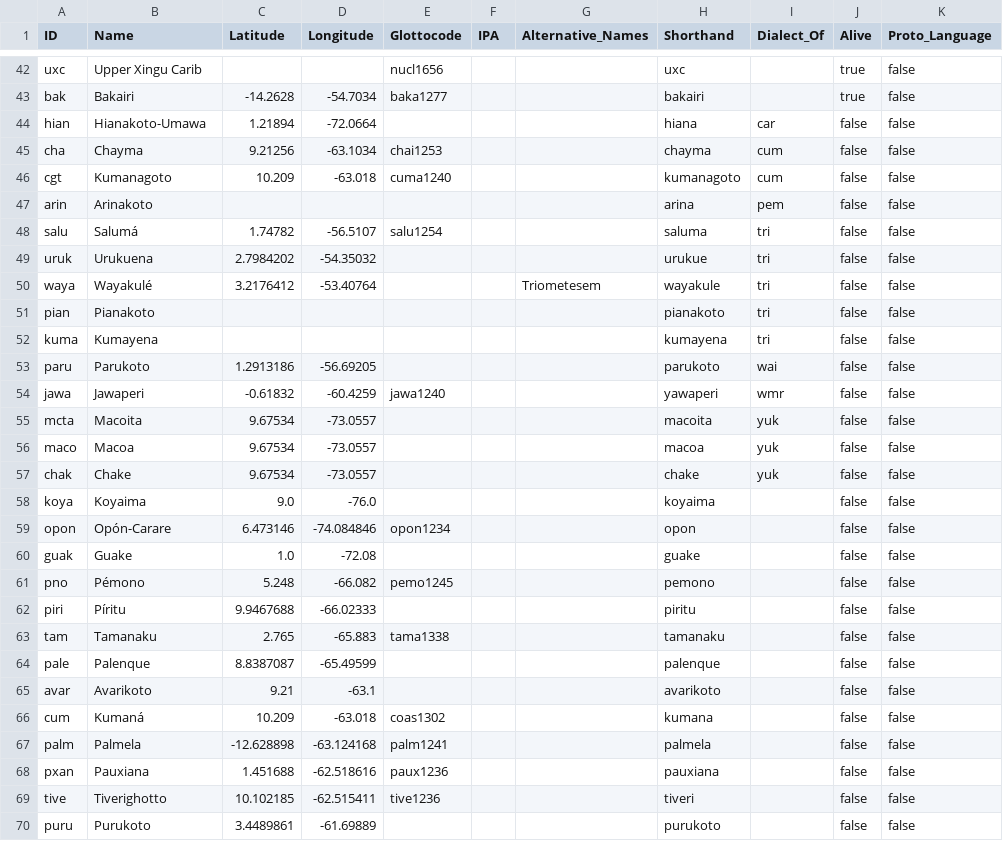
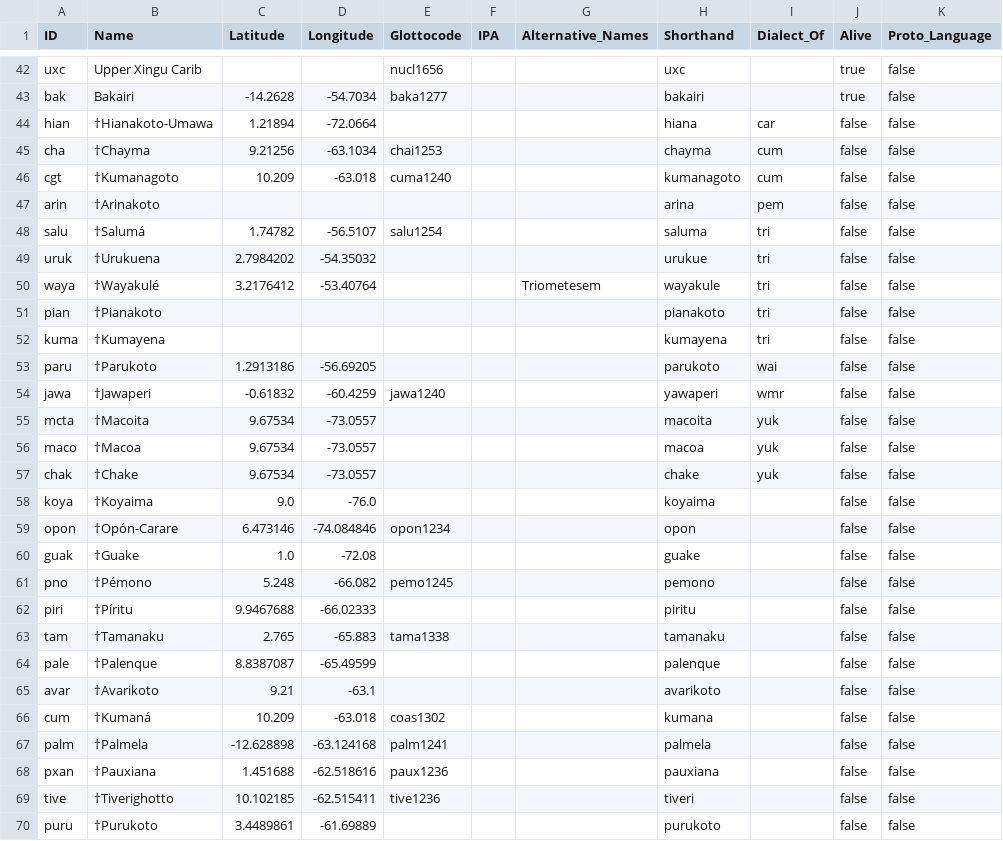
Before and after one commit to caribank/meta, a CSV file: cldf/languages.csv, drawn as a sheet; only a part is shown, gaps mark what is left out; the diff covers the shown part only.

```diff
--- a/cldf/languages.csv
+++ b/cldf/languages.csv
@@ -43,28 +43,28 @@ uxc,Upper Xingu Carib,,,nucl1656,,,uxc,,true,false
 bak,Bakairi,-14.2628,-54.7034,baka1277,,,bakairi,,true,false
-hian,Hianakoto-Umawa,1.21894,-72.0664,,,,hiana,car,false,false
-cha,Chayma,9.21256,-63.1034,chai1253,,,chayma,cum,false,false
-cgt,Kumanagoto,10.209,-63.018,cuma1240,,,kumanagoto,cum,false,false
-arin,Arinakoto,,,,,,arina,pem,false,false
-salu,Salumá,1.74782,-56.5107,salu1254,,,saluma,tri,false,false
-uruk,Urukuena,2.7984202,-54.35032,,,,urukue,tri,false,false
-waya,Wayakulé,3.2176412,-53.40764,,,Triometesem,wayakule,tri,false,false
-pian,Pianakoto,,,,,,pianakoto,tri,false,false
-kuma,Kumayena,,,,,,kumayena,tri,false,false
-paru,Parukoto,1.2913186,-56.69205,,,,parukoto,wai,false,false
-jawa,Jawaperi,-0.61832,-60.4259,jawa1240,,,yawaperi,wmr,false,false
-mcta,Macoita,9.67534,-73.0557,,,,macoita,yuk,false,false
-maco,Macoa,9.67534,-73.0557,,,,macoa,yuk,false,false
-chak,Chake,9.67534,-73.0557,,,,chake,yuk,false,false
-koya,Koyaima,9.0,-76.0,,,,koyaima,,false,false
-opon,Opón-Carare,6.473146,-74.084846,opon1234,,,opon,,false,false
-guak,Guake,1.0,-72.08,,,,guake,,false,false
-pno,Pémono,5.248,-66.082,pemo1245,,,pemono,,false,false
-piri,Píritu,9.9467688,-66.02333,,,,piritu,,false,false
-tam,Tamanaku,2.765,-65.883,tama1338,,,tamanaku,,false,false
-pale,Palenque,8.8387087,-65.49599,,,,palenque,,false,false
-avar,Avarikoto,9.21,-63.1,,,,avarikoto,,false,false
-cum,Kumaná,10.209,-63.018,coas1302,,,kumana,,false,false
-palm,Palmela,-12.628898,-63.124168,palm1241,,,palmela,,false,false
-pxan,Pauxiana,1.451688,-62.518616,paux1236,,,pauxiana,,false,false
-tive,Tiverighotto,10.102185,-62.515411,tive1236,,,tiveri,,false,false
-puru,Purukoto,3.4489861,-61.69889,,,,purukoto,,false,false
+hian,†Hianakoto-Umawa,1.21894,-72.0664,,,,hiana,car,false,false
+cha,†Chayma,9.21256,-63.1034,chai1253,,,chayma,cum,false,false
+cgt,†Kumanagoto,10.209,-63.018,cuma1240,,,kumanagoto,cum,false,false
+arin,†Arinakoto,,,,,,arina,pem,false,false
+salu,†Salumá,1.74782,-56.5107,salu1254,,,saluma,tri,false,false
+uruk,†Urukuena,2.7984202,-54.35032,,,,urukue,tri,false,false
+waya,†Wayakulé,3.2176412,-53.40764,,,Triometesem,wayakule,tri,false,false
+pian,†Pianakoto,,,,,,pianakoto,tri,false,false
+kuma,†Kumayena,,,,,,kumayena,tri,false,false
+paru,†Parukoto,1.2913186,-56.69205,,,,parukoto,wai,false,false
+jawa,†Jawaperi,-0.61832,-60.4259,jawa1240,,,yawaperi,wmr,false,false
+mcta,†Macoita,9.67534,-73.0557,,,,macoita,yuk,false,false
+maco,†Macoa,9.67534,-73.0557,,,,macoa,yuk,false,false
+chak,†Chake,9.67534,-73.0557,,,,chake,yuk,false,false
+koya,†Koyaima,9.0,-76.0,,,,koyaima,,false,false
+opon,†Opón-Carare,6.473146,-74.084846,opon1234,,,opon,,false,false
+guak,†Guake,1.0,-72.08,,,,guake,,false,false
+pno,†Pémono,5.248,-66.082,pemo1245,,,pemono,,false,false
+piri,†Píritu,9.9467688,-66.02333,,,,piritu,,false,false
+tam,†Tamanaku,2.765,-65.883,tama1338,,,tamanaku,,false,false
+pale,†Palenque,8.8387087,-65.49599,,,,palenque,,false,false
+avar,†Avarikoto,9.21,-63.1,,,,avarikoto,,false,false
+cum,†Kumaná,10.209,-63.018,coas1302,,,kumana,,false,false
+palm,†Palmela,-12.628898,-63.124168,palm1241,,,palmela,,false,false
+pxan,†Pauxiana,1.451688,-62.518616,paux1236,,,pauxiana,,false,false
+tive,†Tiverighotto,10.102185,-62.515411,tive1236,,,tiveri,,false,false
+puru,†Purukoto,3.4489861,-61.69889,,,,purukoto,,false,false
```
Also changed, not shown: 24 edited cells elsewhere in this file, 5 other files.
